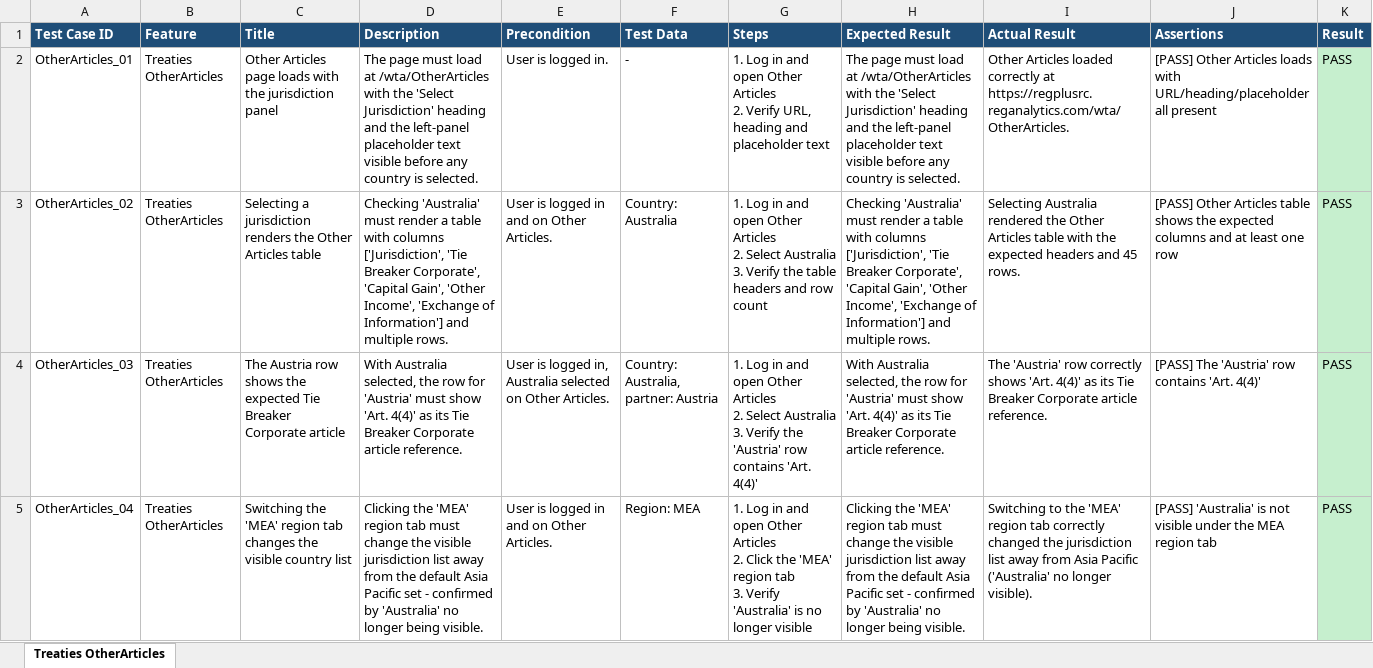
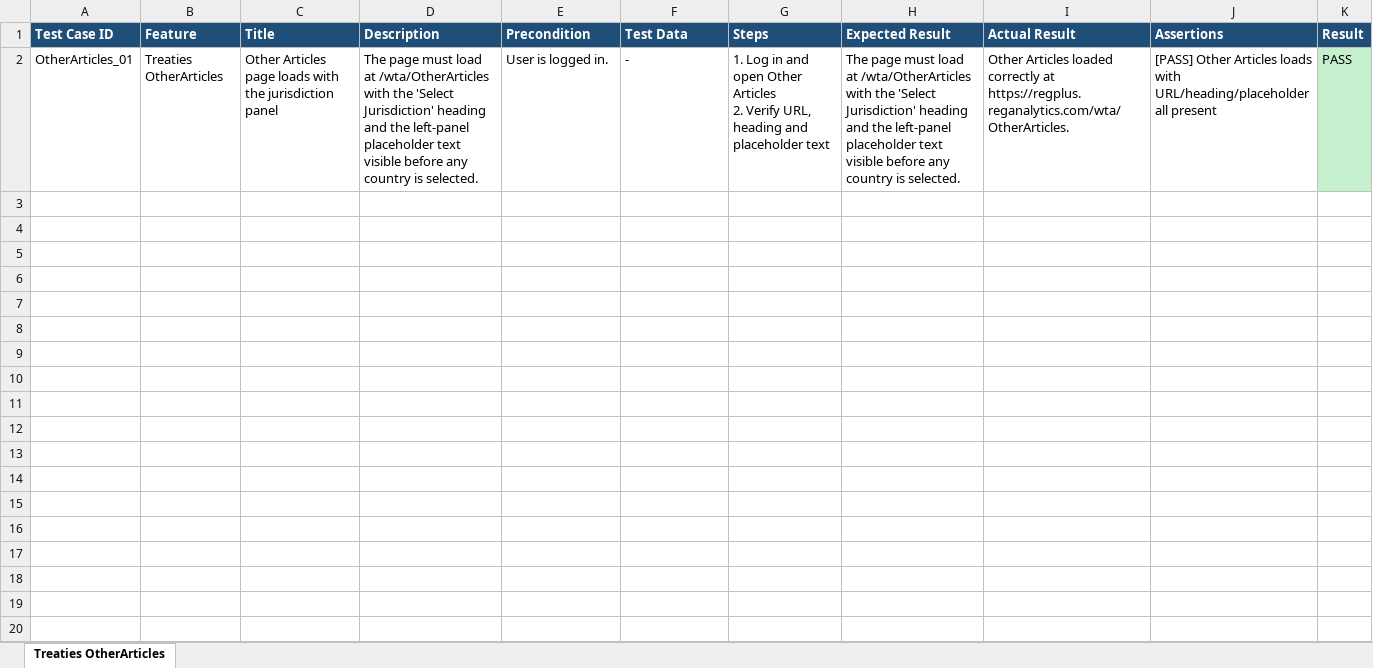
Before and after one commit to Shadman771/QA-Automation-reg, an Excel workbook: test_data/Treaties OtherArticles/Treaties OtherArticles_Test_Cases.xlsx, sheet Treaties OtherArticles, drawn as a sheet; only a part is shown; values as stored, in another font and other column widths than the file's, no borders; ↵ is a line break in a cell; the diff covers the shown part only; the diff names each change by its address in the sheet, - before the commit and + after, or states it on an @@ line.

```diff
--- a/test_data/Treaties OtherArticles/Treaties OtherArticles_Test_Cases.xlsx (sheet Treaties OtherArticles)
+++ b/test_data/Treaties OtherArticles/Treaties OtherArticles_Test_Cases.xlsx (sheet Treaties OtherArticles)
-I2 (Actual Result): …correctly at https://regplusrc.reganalytics.com/wta/OtherArticles.
+I2 (Actual Result): …correctly at https://regplus.reganalytics.com/wta/OtherArticles.
-row 3: OtherArticles_02 | Treaties OtherArticles | Selecting a jurisdiction renders the Other Articles table | Checking 'Australia' must render a table with columns ['Jurisdiction', 'Tie Breaker Corporate', 'Capital Gain', 'Other Income', 'Exchange of Information'] and multiple rows. | User is logged in and on Other Articles. | Country: Australia | 1. Log in and open Other Articles ↵ 2. Select Australia ↵ 3. Verify the table headers and row count | Checking 'Australia' must render a table with columns ['Jurisdiction', 'Tie Breaker Corporate', 'Capital Gain', 'Other Income', 'Exchange of Information'] and multiple rows. | Selecting Australia rendered the Other Articles table with the expected headers and 45 rows. | [PASS] Other Articles table shows the expected columns and at least one row | PASS
-row 4: OtherArticles_03 | Treaties OtherArticles | The Austria row shows the expected Tie Breaker Corporate article | With Australia selected, the row for 'Austria' must show 'Art. 4(4)' as its Tie Breaker Corporate article reference. | User is logged in, Australia selected on Other Articles. | Country: Australia, partner: Austria | 1. Log in and open Other Articles ↵ 2. Select Australia ↵ 3. Verify the 'Austria' row contains 'Art. 4(4)' | With Australia selected, the row for 'Austria' must show 'Art. 4(4)' as its Tie Breaker Corporate article reference. | The 'Austria' row correctly shows 'Art. 4(4)' as its Tie Breaker Corporate article reference. | [PASS] The 'Austria' row contains 'Art. 4(4)' | PASS
-row 5: OtherArticles_04 | Treaties OtherArticles | Switching the 'MEA' region tab changes the visible country list | Clicking the 'MEA' region tab must change the visible jurisdiction list away from the default Asia Pacific set - confirmed by 'Australia' no longer being visible. | User is logged in and on Other Articles. | Region: MEA | 1. Log in and open Other Articles ↵ 2. Click the 'MEA' region tab ↵ 3. Verify 'Australia' is no longer visible | Clicking the 'MEA' region tab must change the visible jurisdiction list away from the default Asia Pacific set - confirmed by 'Australia' no longer being visible. | Switching to the 'MEA' region tab correctly changed the jurisdiction list away from Asia Pacific ('Australia' no longer visible). | [PASS] 'Australia' is not visible under the MEA region tab | PASS
```
Also changed, not shown: 11 removed rows elsewhere in this sheet, test_data/Dashboard/Dashboard_Test_Cases.xlsx, test_data/Login/Login_Test_Cases.xlsx, 49 other files.
